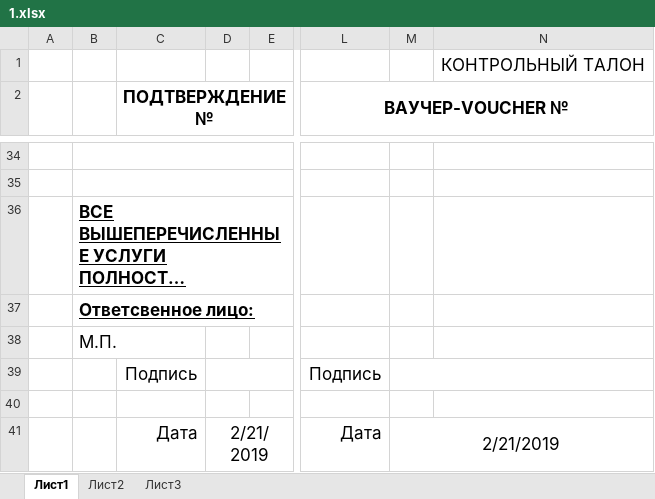
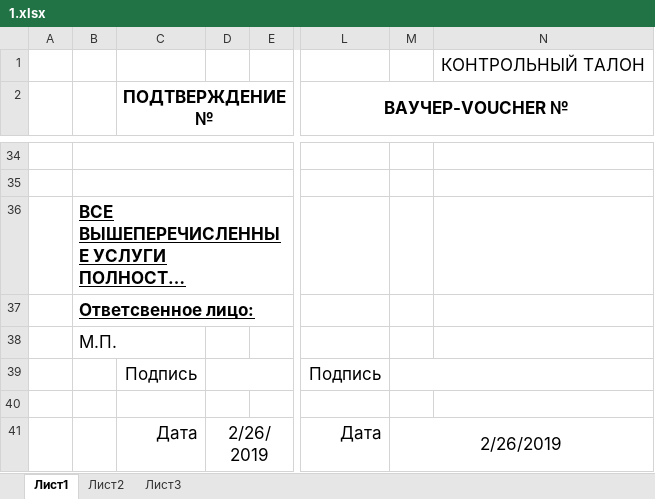
Before and after one commit to Nekr137/visa_app, an Excel workbook: static/xlsx/1.xlsx, sheet Лист1, drawn as a sheet; only a part is shown, gaps mark what is left out; long unchanged cells end in …; values as stored, in another font and other column widths than the file's, no borders; the diff names each change by its address in the sheet, - before the commit and + after, or states it on an @@ line.

Commit message:
Исправил xlsx

```diff
--- a/static/xlsx/1.xlsx (sheet Лист1)
+++ b/static/xlsx/1.xlsx (sheet Лист1)
-D41: 2/21/2019
+D41: 2/26/2019
-M41: 2/21/2019
+M41: 2/26/2019
```
Also changed, not shown: 1 other file.
